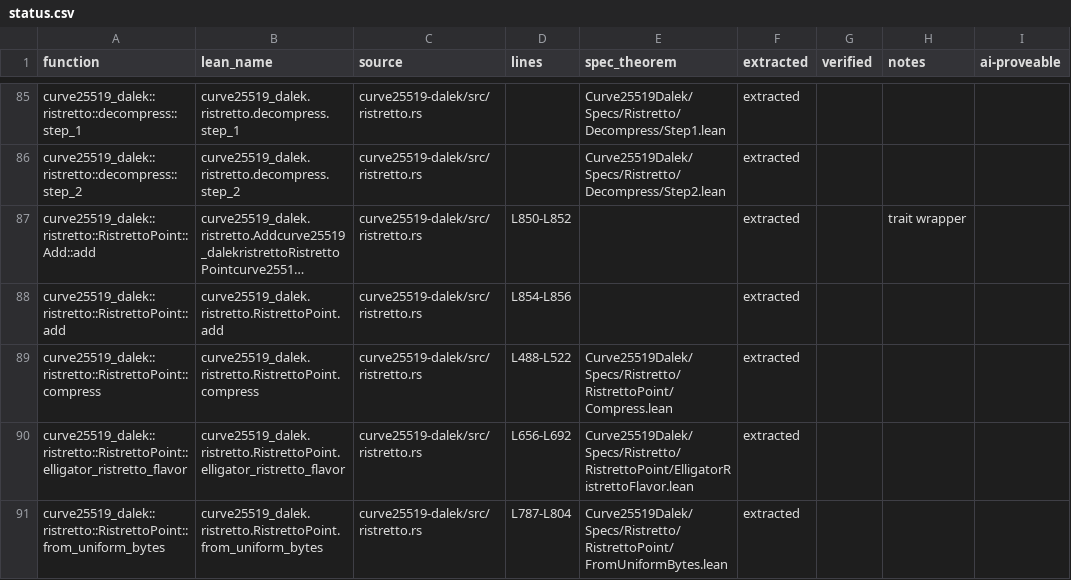
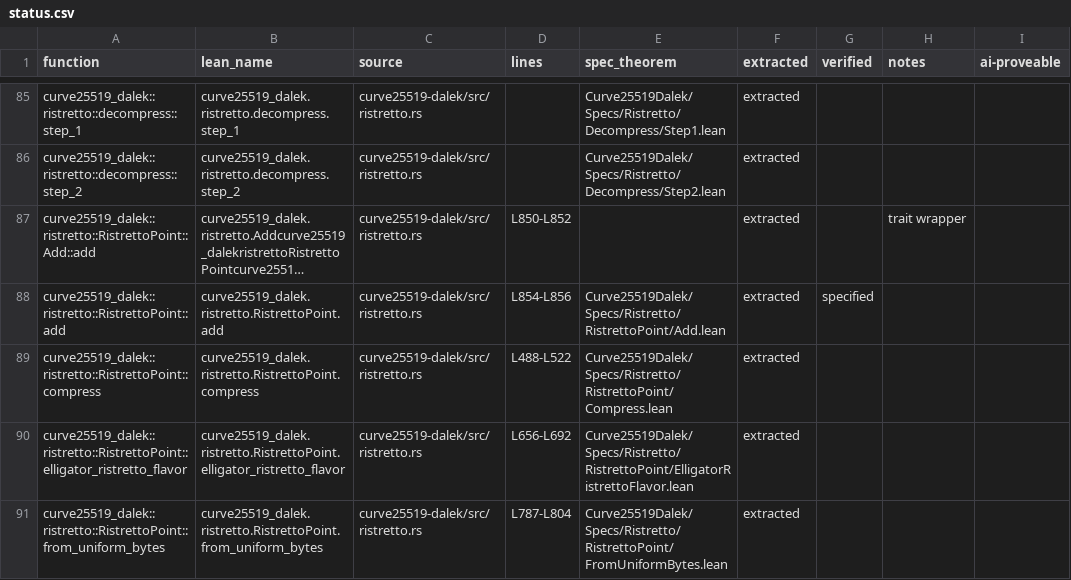
Before and after one commit to Beneficial-AI-Foundation/curve25519-dalek-lean-verify, a CSV file: status.csv, drawn as a sheet; only a part is shown, gaps mark what is left out; long unchanged cells end in …; the diff names each change by its address in the sheet, - before the commit and + after, or states it on an @@ line.

Commit message:
specify add for ristretto points

```diff
--- a/status.csv
+++ b/status.csv
-E88 (spec_theorem): (empty)
+E88 (spec_theorem): Curve25519Dalek/Specs/Ristretto/RistrettoPoint/Add.lean
-G88 (verified): (empty)
+G88 (verified): specified
```
Also changed, not shown: 2 other files.
